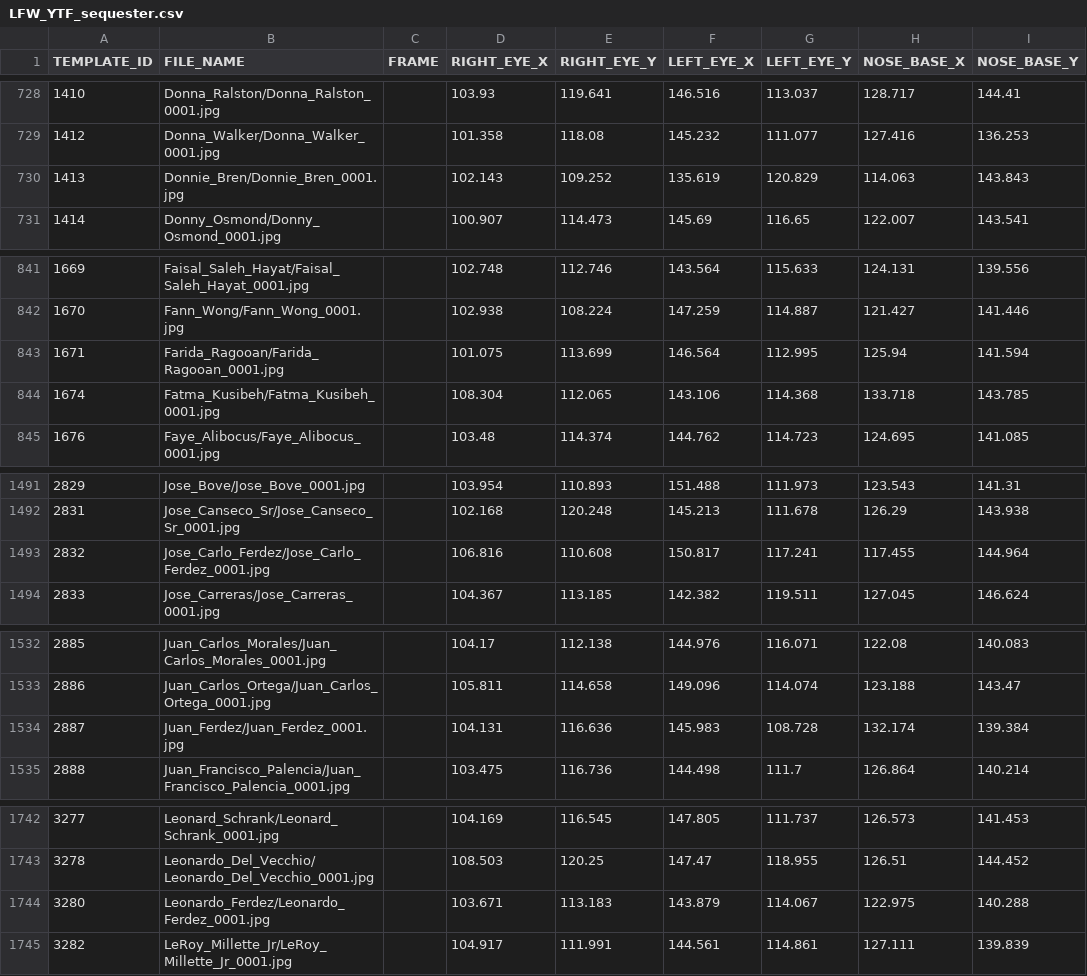
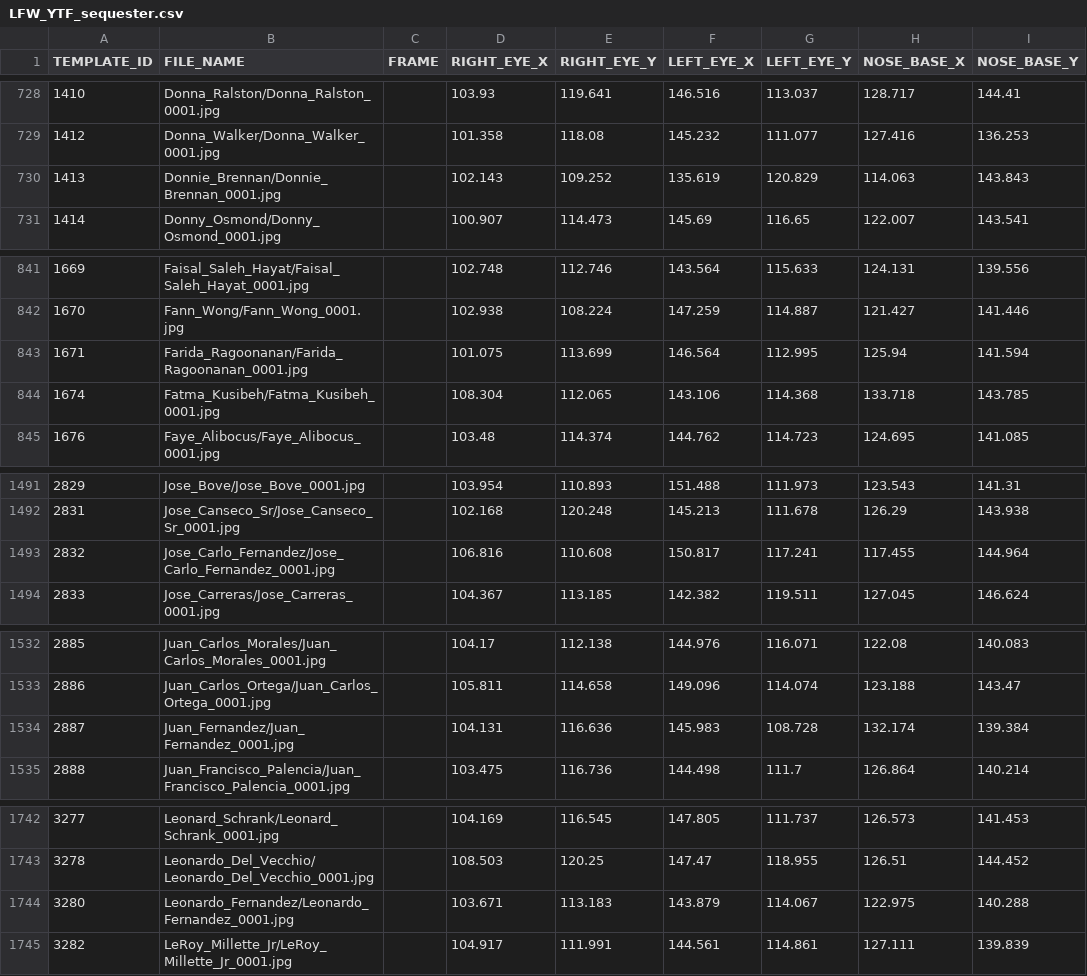
Before and after one commit to Noblis/INVSC-janus, a CSV file: data/LFW_YTF_sequester.csv, drawn as a sheet; only a part is shown, gaps mark what is left out; the diff covers the shown part only.

```diff
--- a/data/LFW_YTF_sequester.csv
+++ b/data/LFW_YTF_sequester.csv
@@ -729,3 +729,3 @@ TEMPLATE_ID,FILE_NAME,FRAME,RIGHT_EYE_X,RIGHT_EYE_Y,LEFT_EYE_X,LEFT_EYE_Y,NOSE_B
 1412,Donna_Walker/Donna_Walker_0001.jpg,,101.358,118.08,145.232,111.077,127.416,136.253
-1413,Donnie_Bren/Donnie_Bren_0001.jpg,,102.143,109.252,135.619,120.829,114.063,143.843
+1413,Donnie_Brennan/Donnie_Brennan_0001.jpg,,102.143,109.252,135.619,120.829,114.063,143.843
 1414,Donny_Osmond/Donny_Osmond_0001.jpg,,100.907,114.473,145.69,116.65,122.007,143.541
@@ -842,3 +842,3 @@ TEMPLATE_ID,FILE_NAME,FRAME,RIGHT_EYE_X,RIGHT_EYE_Y,LEFT_EYE_X,LEFT_EYE_Y,NOSE_B
 1670,Fann_Wong/Fann_Wong_0001.jpg,,102.938,108.224,147.259,114.887,121.427,141.446
-1671,Farida_Ragooan/Farida_Ragooan_0001.jpg,,101.075,113.699,146.564,112.995,125.94,141.594
+1671,Farida_Ragoonanan/Farida_Ragoonanan_0001.jpg,,101.075,113.699,146.564,112.995,125.94,141.594
 1674,Fatma_Kusibeh/Fatma_Kusibeh_0001.jpg,,108.304,112.065,143.106,114.368,133.718,143.785
@@ -1492,3 +1492,3 @@ TEMPLATE_ID,FILE_NAME,FRAME,RIGHT_EYE_X,RIGHT_EYE_Y,LEFT_EYE_X,LEFT_EYE_Y,NOSE_B
 2831,Jose_Canseco_Sr/Jose_Canseco_Sr_0001.jpg,,102.168,120.248,145.213,111.678,126.29,143.938
-2832,Jose_Carlo_Ferdez/Jose_Carlo_Ferdez_0001.jpg,,106.816,110.608,150.817,117.241,117.455,144.964
+2832,Jose_Carlo_Fernandez/Jose_Carlo_Fernandez_0001.jpg,,106.816,110.608,150.817,117.241,117.455,144.964
 2833,Jose_Carreras/Jose_Carreras_0001.jpg,,104.367,113.185,142.382,119.511,127.045,146.624
@@ -1533,3 +1533,3 @@ TEMPLATE_ID,FILE_NAME,FRAME,RIGHT_EYE_X,RIGHT_EYE_Y,LEFT_EYE_X,LEFT_EYE_Y,NOSE_B
 2886,Juan_Carlos_Ortega/Juan_Carlos_Ortega_0001.jpg,,105.811,114.658,149.096,114.074,123.188,143.47
-2887,Juan_Ferdez/Juan_Ferdez_0001.jpg,,104.131,116.636,145.983,108.728,132.174,139.384
+2887,Juan_Fernandez/Juan_Fernandez_0001.jpg,,104.131,116.636,145.983,108.728,132.174,139.384
 2888,Juan_Francisco_Palencia/Juan_Francisco_Palencia_0001.jpg,,103.475,116.736,144.498,111.7,126.864,140.214
@@ -1743,3 +1743,3 @@ TEMPLATE_ID,FILE_NAME,FRAME,RIGHT_EYE_X,RIGHT_EYE_Y,LEFT_EYE_X,LEFT_EYE_Y,NOSE_B
 3278,Leonardo_Del_Vecchio/Leonardo_Del_Vecchio_0001.jpg,,108.503,120.25,147.47,118.955,126.51,144.452
-3280,Leonardo_Ferdez/Leonardo_Ferdez_0001.jpg,,103.671,113.183,143.879,114.067,122.975,140.288
+3280,Leonardo_Fernandez/Leonardo_Fernandez_0001.jpg,,103.671,113.183,143.879,114.067,122.975,140.288
 3282,LeRoy_Millette_Jr/LeRoy_Millette_Jr_0001.jpg,,104.917,111.991,144.561,114.861,127.111,139.839
```
Also changed, not shown: 17 edited cells elsewhere in this file.
